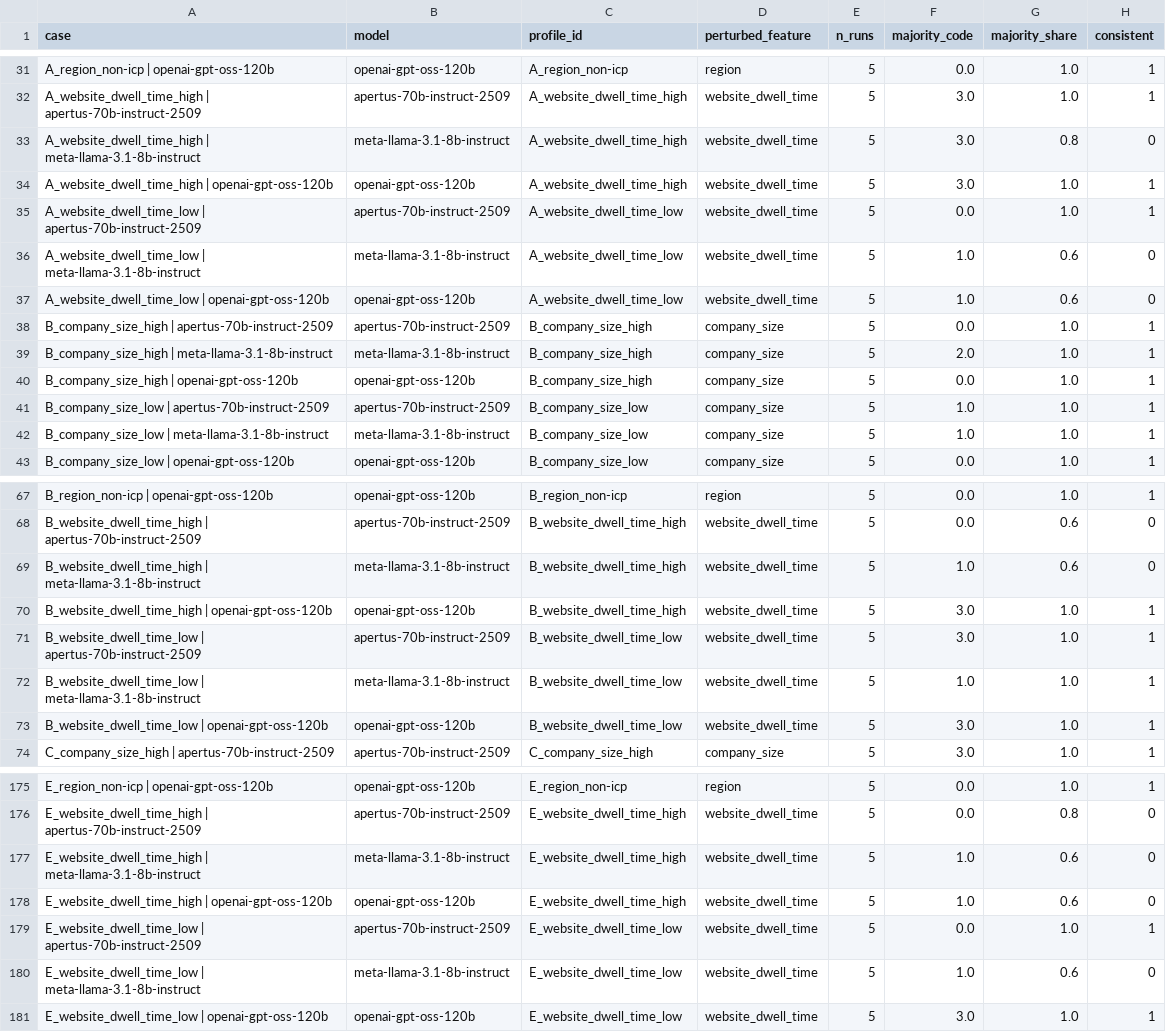
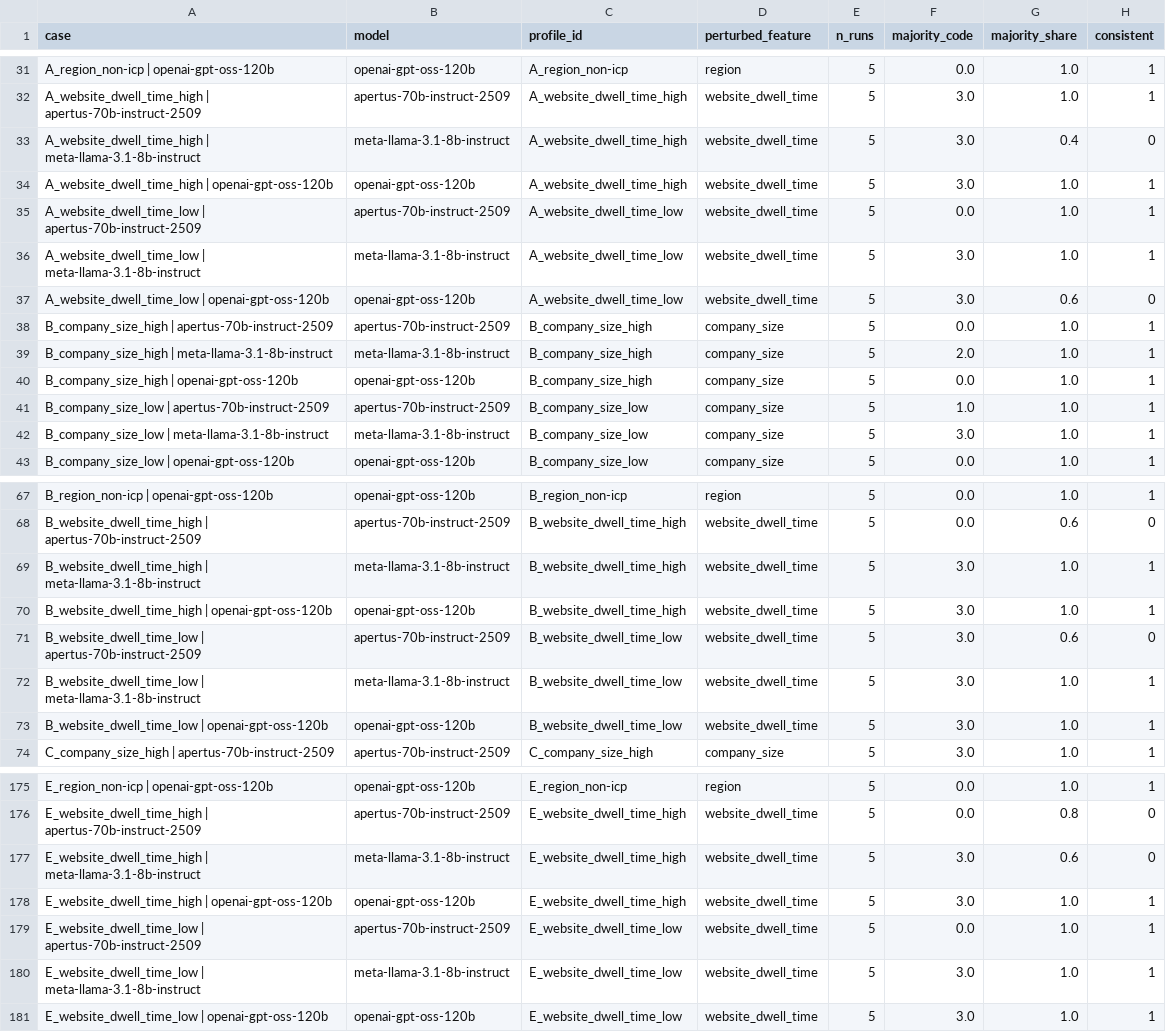
Before and after one commit to rosaliekripp/llm-lead-scoring-experiment, a CSV file: 03_analysis/logs/h2b_per_case_consistency.csv, drawn as a sheet; only a part is shown, gaps mark what is left out; the diff covers the shown part only.

```diff
--- a/03_analysis/logs/h2b_per_case_consistency.csv
+++ b/03_analysis/logs/h2b_per_case_consistency.csv
@@ -32,7 +32,7 @@ A_region_non-icp | openai-gpt-oss-120b,openai-gpt-oss-120b,A_region_non-icp,regi
 A_website_dwell_time_high | apertus-70b-instruct-2509,apertus-70b-instruct-2509,A_website_dwell_time_high,website_dwell_time,5,3.0,1.0,1
-A_website_dwell_time_high | meta-llama-3.1-8b-instruct,meta-llama-3.1-8b-instruct,A_website_dwell_time_high,website_dwell_time,5,3.0,0.8,0
+A_website_dwell_time_high | meta-llama-3.1-8b-instruct,meta-llama-3.1-8b-instruct,A_website_dwell_time_high,website_dwell_time,5,3.0,0.4,0
 A_website_dwell_time_high | openai-gpt-oss-120b,openai-gpt-oss-120b,A_website_dwell_time_high,website_dwell_time,5,3.0,1.0,1
 A_website_dwell_time_low | apertus-70b-instruct-2509,apertus-70b-instruct-2509,A_website_dwell_time_low,website_dwell_time,5,0.0,1.0,1
-A_website_dwell_time_low | meta-llama-3.1-8b-instruct,meta-llama-3.1-8b-instruct,A_website_dwell_time_low,website_dwell_time,5,1.0,0.6,0
-A_website_dwell_time_low | openai-gpt-oss-120b,openai-gpt-oss-120b,A_website_dwell_time_low,website_dwell_time,5,1.0,0.6,0
+A_website_dwell_time_low | meta-llama-3.1-8b-instruct,meta-llama-3.1-8b-instruct,A_website_dwell_time_low,website_dwell_time,5,3.0,1.0,1
+A_website_dwell_time_low | openai-gpt-oss-120b,openai-gpt-oss-120b,A_website_dwell_time_low,website_dwell_time,5,3.0,0.6,0
 B_company_size_high | apertus-70b-instruct-2509,apertus-70b-instruct-2509,B_company_size_high,company_size,5,0.0,1.0,1
@@ -41,3 +41,3 @@ B_company_size_high | openai-gpt-oss-120b,openai-gpt-oss-120b,B_company_size_hig
 B_company_size_low | apertus-70b-instruct-2509,apertus-70b-instruct-2509,B_company_size_low,company_size,5,1.0,1.0,1
-B_company_size_low | meta-llama-3.1-8b-instruct,meta-llama-3.1-8b-instruct,B_company_size_low,company_size,5,1.0,1.0,1
+B_company_size_low | meta-llama-3.1-8b-instruct,meta-llama-3.1-8b-instruct,B_company_size_low,company_size,5,3.0,1.0,1
 B_company_size_low | openai-gpt-oss-120b,openai-gpt-oss-120b,B_company_size_low,company_size,5,0.0,1.0,1
@@ -68,6 +68,6 @@ B_region_non-icp | openai-gpt-oss-120b,openai-gpt-oss-120b,B_region_non-icp,regi
 B_website_dwell_time_high | apertus-70b-instruct-2509,apertus-70b-instruct-2509,B_website_dwell_time_high,website_dwell_time,5,0.0,0.6,0
-B_website_dwell_time_high | meta-llama-3.1-8b-instruct,meta-llama-3.1-8b-instruct,B_website_dwell_time_high,website_dwell_time,5,1.0,0.6,0
+B_website_dwell_time_high | meta-llama-3.1-8b-instruct,meta-llama-3.1-8b-instruct,B_website_dwell_time_high,website_dwell_time,5,3.0,1.0,1
 B_website_dwell_time_high | openai-gpt-oss-120b,openai-gpt-oss-120b,B_website_dwell_time_high,website_dwell_time,5,3.0,1.0,1
-B_website_dwell_time_low | apertus-70b-instruct-2509,apertus-70b-instruct-2509,B_website_dwell_time_low,website_dwell_time,5,3.0,1.0,1
-B_website_dwell_time_low | meta-llama-3.1-8b-instruct,meta-llama-3.1-8b-instruct,B_website_dwell_time_low,website_dwell_time,5,1.0,1.0,1
+B_website_dwell_time_low | apertus-70b-instruct-2509,apertus-70b-instruct-2509,B_website_dwell_time_low,website_dwell_time,5,3.0,0.6,0
+B_website_dwell_time_low | meta-llama-3.1-8b-instruct,meta-llama-3.1-8b-instruct,B_website_dwell_time_low,website_dwell_time,5,3.0,1.0,1
 B_website_dwell_time_low | openai-gpt-oss-120b,openai-gpt-oss-120b,B_website_dwell_time_low,website_dwell_time,5,3.0,1.0,1
@@ -176,6 +176,6 @@ E_region_non-icp | openai-gpt-oss-120b,openai-gpt-oss-120b,E_region_non-icp,regi
 E_website_dwell_time_high | apertus-70b-instruct-2509,apertus-70b-instruct-2509,E_website_dwell_time_high,website_dwell_time,5,0.0,0.8,0
-E_website_dwell_time_high | meta-llama-3.1-8b-instruct,meta-llama-3.1-8b-instruct,E_website_dwell_time_high,website_dwell_time,5,1.0,0.6,0
-E_website_dwell_time_high | openai-gpt-oss-120b,openai-gpt-oss-120b,E_website_dwell_time_high,website_dwell_time,5,1.0,0.6,0
+E_website_dwell_time_high | meta-llama-3.1-8b-instruct,meta-llama-3.1-8b-instruct,E_website_dwell_time_high,website_dwell_time,5,3.0,0.6,0
+E_website_dwell_time_high | openai-gpt-oss-120b,openai-gpt-oss-120b,E_website_dwell_time_high,website_dwell_time,5,3.0,1.0,1
 E_website_dwell_time_low | apertus-70b-instruct-2509,apertus-70b-instruct-2509,E_website_dwell_time_low,website_dwell_time,5,0.0,1.0,1
-E_website_dwell_time_low | meta-llama-3.1-8b-instruct,meta-llama-3.1-8b-instruct,E_website_dwell_time_low,website_dwell_time,5,1.0,0.6,0
+E_website_dwell_time_low | meta-llama-3.1-8b-instruct,meta-llama-3.1-8b-instruct,E_website_dwell_time_low,website_dwell_time,5,3.0,1.0,1
 E_website_dwell_time_low | openai-gpt-oss-120b,openai-gpt-oss-120b,E_website_dwell_time_low,website_dwell_time,5,3.0,1.0,1
```
Also changed, not shown: 42 edited cells elsewhere in this file, 10 other files.
